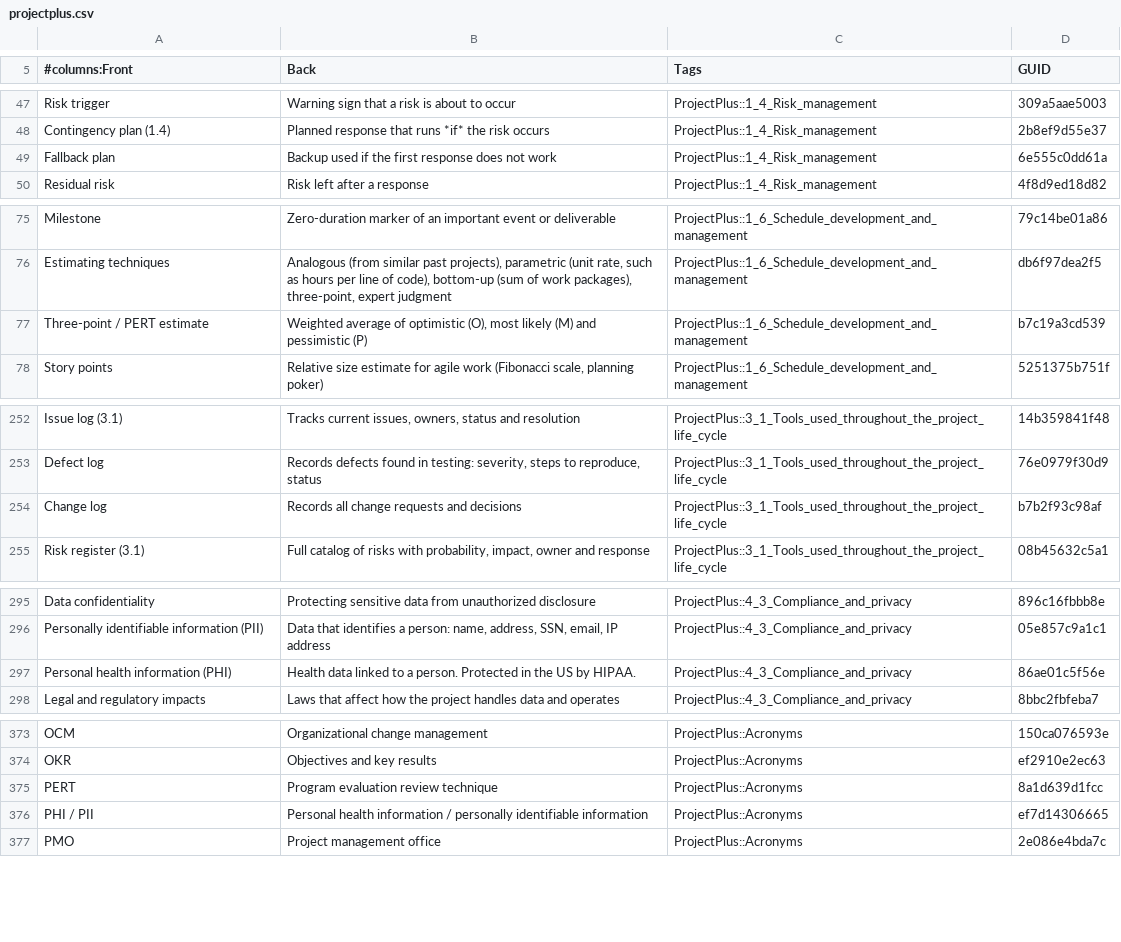
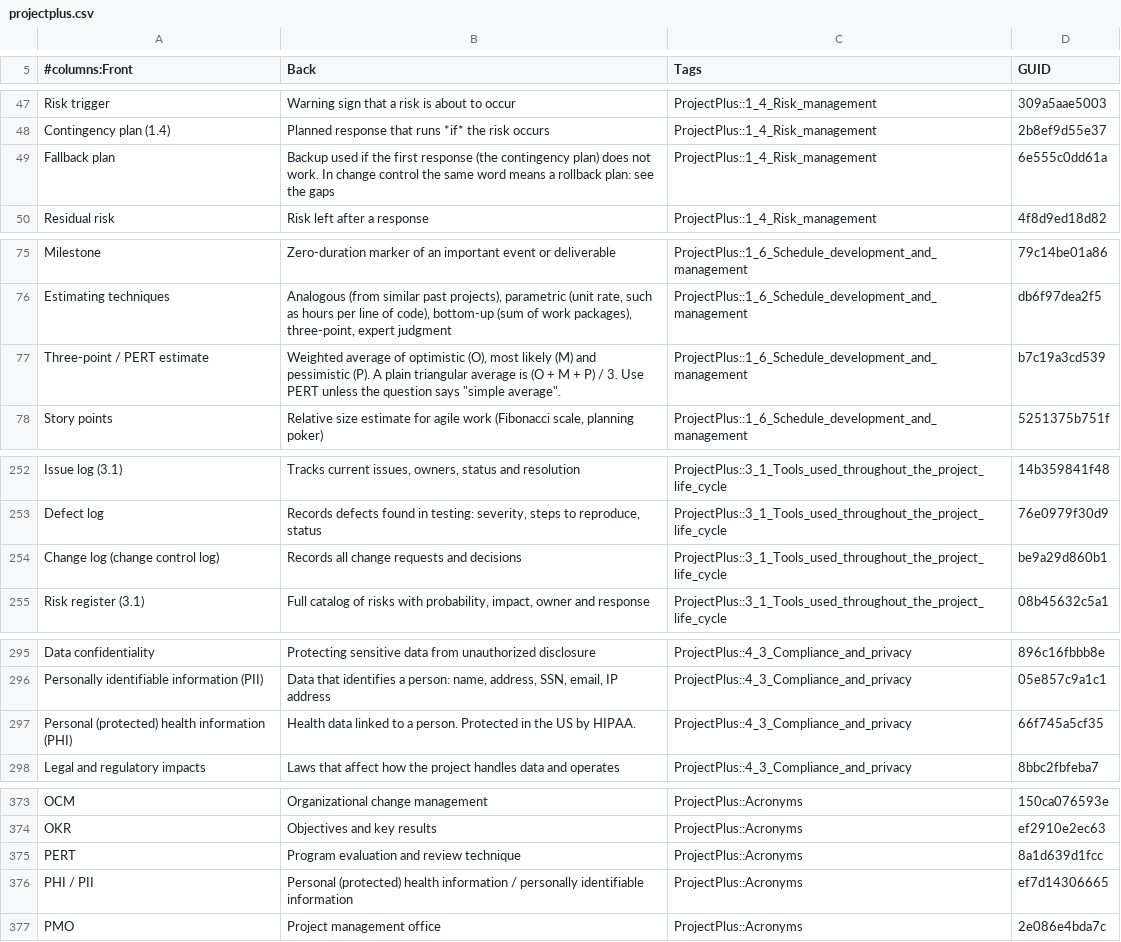
Before and after one commit to ChiefGyk3D/ProjectPlus-Without-The-Bullshit, a CSV file: anki/projectplus.csv, drawn as a sheet; only a part is shown, gaps mark what is left out; the diff covers the shown part only.

```diff
--- a/anki/projectplus.csv
+++ b/anki/projectplus.csv
@@ -75,3 +75,3 @@ Risk trigger,Warning sign that a risk is about to occur,ProjectPlus::1_4_Risk_ma
 Contingency plan (1.4),Planned response that runs *if* the risk occurs,ProjectPlus::1_4_Risk_management,2b8ef9d55e37
-Fallback plan,Backup used if the first response does not work,ProjectPlus::1_4_Risk_management,6e555c0dd61a
+Fallback plan,Backup used if the first response (the contingency plan) does not work. In change control the same word means a rollback plan: see the gaps,ProjectPlus::1_4_Risk_management,6e555c0dd61a
 Residual risk,Risk left after a response,ProjectPlus::1_4_Risk_management,4f8d9ed18d82
@@ -112,3 +112,3 @@ Milestone,Zero-duration marker of an important event or deliverable,ProjectPlus:
 Estimating techniques,"Analogous (from similar past projects), parametric (unit rate, such as hours per line of code), bottom-up (sum of work packages), three-point, expert judgment",ProjectPlus::1_6_Schedule_development_and_management,db6f97dea2f5
-Three-point / PERT estimate,"Weighted average of optimistic (O), most likely (M) and pessimistic (P)",ProjectPlus::1_6_Schedule_development_and_management,b7c19a3cd539
+Three-point / PERT estimate,"Weighted average of optimistic (O), most likely (M) and pessimistic (P). A plain triangular average is (O + M + P) / 3. Use PERT unless the question says ""simple average"".",ProjectPlus::1_6_Schedule_development_and_management,b7c19a3cd539
 Story points,"Relative size estimate for agile work (Fibonacci scale, planning poker)",ProjectPlus::1_6_Schedule_development_and_management,5251375b751f
@@ -309,3 +309,3 @@ Issue log (3.1),"Tracks current issues, owners, status and resolution",ProjectPl
 Defect log,"Records defects found in testing: severity, steps to reproduce, status",ProjectPlus::3_1_Tools_used_throughout_the_project_life_cycle,76e0979f30d9
-Change log,Records all change requests and decisions,ProjectPlus::3_1_Tools_used_throughout_the_project_life_cycle,b7b2f93c98af
+Change log (change control log),Records all change requests and decisions,ProjectPlus::3_1_Tools_used_throughout_the_project_life_cycle,be9a29d860b1
 Risk register (3.1),"Full catalog of risks with probability, impact, owner and response",ProjectPlus::3_1_Tools_used_throughout_the_project_life_cycle,08b45632c5a1
@@ -362,3 +362,3 @@ Data confidentiality,Protecting sensitive data from unauthorized disclosure,Proj
 Personally identifiable information (PII),"Data that identifies a person: name, address, SSN, email, IP address",ProjectPlus::4_3_Compliance_and_privacy,05e857c9a1c1
-Personal health information (PHI),Health data linked to a person. Protected in the US by HIPAA.,ProjectPlus::4_3_Compliance_and_privacy,86ae01c5f56e
+Personal (protected) health information (PHI),Health data linked to a person. Protected in the US by HIPAA.,ProjectPlus::4_3_Compliance_and_privacy,66f745a5cf35
 Legal and regulatory impacts,Laws that affect how the project handles data and operates,ProjectPlus::4_3_Compliance_and_privacy,8bbc2fbfeba7
@@ -453,4 +453,4 @@ OCM,Organizational change management,ProjectPlus::Acronyms,150ca076593e
 OKR,Objectives and key results,ProjectPlus::Acronyms,ef2910e2ec63
-PERT,Program evaluation review technique,ProjectPlus::Acronyms,8a1d639d1fcc
-PHI / PII,Personal health information / personally identifiable information,ProjectPlus::Acronyms,ef7d14306665
+PERT,Program evaluation and review technique,ProjectPlus::Acronyms,8a1d639d1fcc
+PHI / PII,Personal (protected) health information / personally identifiable information,ProjectPlus::Acronyms,ef7d14306665
 PMO,Project management office,ProjectPlus::Acronyms,2e086e4bda7c
```
Also changed, not shown: 1 edited cell elsewhere in this file, 7 other files.
